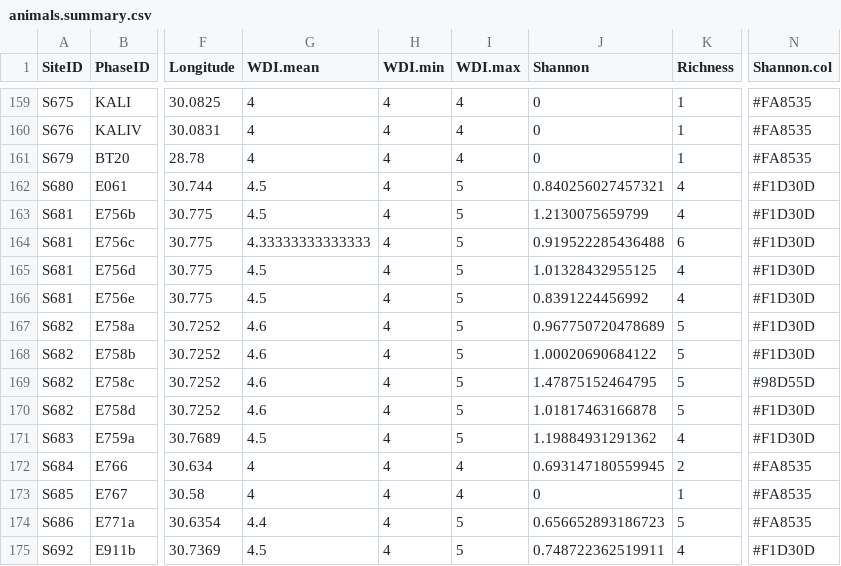
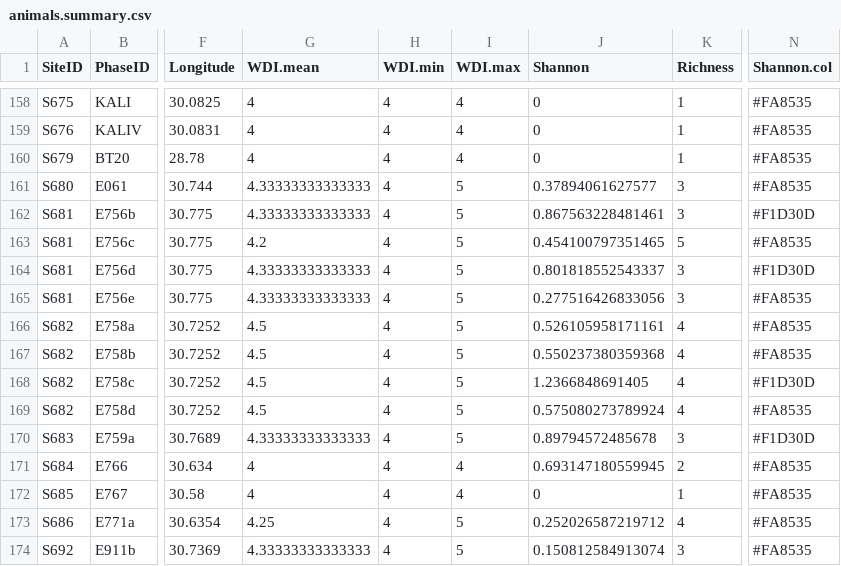
Before and after one commit to AdrianTimpson/Manning-Green-Sahara-Aridity, a CSV file: tools/animals.summary.csv, drawn as a sheet; only a part is shown, gaps mark what is left out; addresses are those after the commit; the diff covers the shown part only; the diff names each change by its address in the sheet, - before the commit and + after, or states it on an @@ line.

```diff
--- a/tools/animals.summary.csv
+++ b/tools/animals.summary.csv
-G161:G162 (WDI.mean): 4.5
+G161:G162 (WDI.mean): 4.33333333333333
-J161 (Shannon): 0.840256027457321
+J161 (Shannon): 0.37894061627577
-K161:K162 (Richness): 4
+K161:K162 (Richness): 3
-N161 (Shannon.col): #F1D30D
+N161 (Shannon.col): #FA8535
-J162 (Shannon): 1.2130075659799
+J162 (Shannon): 0.867563228481461
-G163 (WDI.mean): 4.33333333333333
+G163 (WDI.mean): 4.2
-J163 (Shannon): 0.919522285436488
+J163 (Shannon): 0.454100797351465
-K163 (Richness): 6
+K163 (Richness): 5
-N163 (Shannon.col): #F1D30D
+N163 (Shannon.col): #FA8535
-G164:G165 (WDI.mean): 4.5
+G164:G165 (WDI.mean): 4.33333333333333
-J164 (Shannon): 1.01328432955125
+J164 (Shannon): 0.801818552543337
-K164:K165 (Richness): 4
+K164:K165 (Richness): 3
-J165 (Shannon): 0.8391224456992
+J165 (Shannon): 0.277516426833056
-N165:N167 (Shannon.col): #F1D30D
+N165:N167 (Shannon.col): #FA8535
-G166:G169 (WDI.mean): 4.6
+G166:G169 (WDI.mean): 4.5
-J166 (Shannon): 0.967750720478689
+J166 (Shannon): 0.526105958171161
-K166:K169 (Richness): 5
+K166:K169 (Richness): 4
-J167 (Shannon): 1.00020690684122
+J167 (Shannon): 0.550237380359368
-J168 (Shannon): 1.47875152464795
+J168 (Shannon): 1.2366848691405
-N168 (Shannon.col): #98D55D
+N168 (Shannon.col): #F1D30D
-J169 (Shannon): 1.01817463166878
+J169 (Shannon): 0.575080273789924
-N169 (Shannon.col): #F1D30D
+N169 (Shannon.col): #FA8535
-G170 (WDI.mean): 4.5
+G170 (WDI.mean): 4.33333333333333
-J170 (Shannon): 1.19884931291362
+J170 (Shannon): 0.89794572485678
-K170 (Richness): 4
+K170 (Richness): 3
-G173 (WDI.mean): 4.4
+G173 (WDI.mean): 4.25
-J173 (Shannon): 0.656652893186723
+J173 (Shannon): 0.252026587219712
-K173 (Richness): 5
+K173 (Richness): 4
-G174 (WDI.mean): 4.5
+G174 (WDI.mean): 4.33333333333333
-J174 (Shannon): 0.748722362519911
+J174 (Shannon): 0.150812584913074
-K174 (Richness): 4
+K174 (Richness): 3
-N174 (Shannon.col): #F1D30D
+N174 (Shannon.col): #FA8535
```
Also changed, not shown: 1 removed row and 118 edited cells elsewhere in this file, tools/animals.raw.csv, 14 other files.
